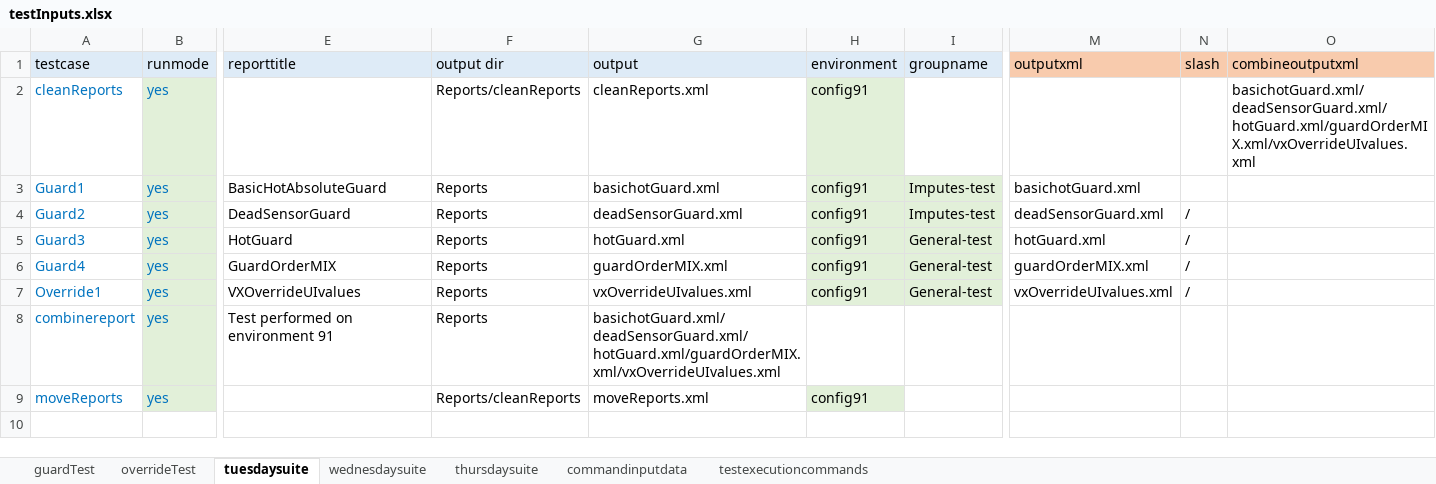
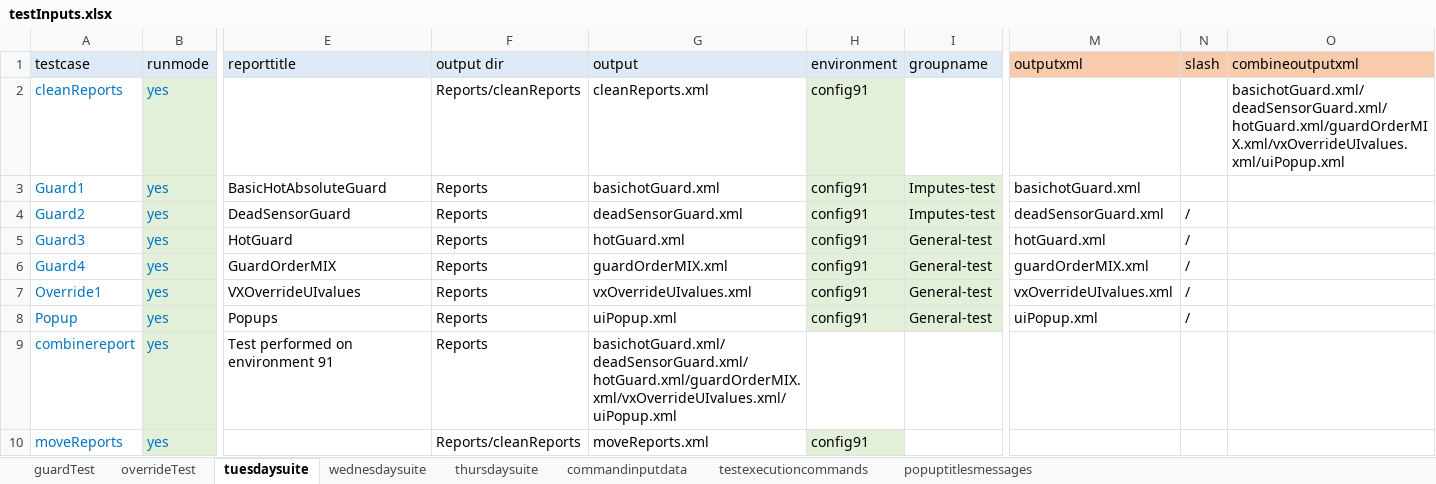
Before and after one commit to ananiac/AuQA, an Excel workbook: Inputs/testInputs.xlsx, sheet tuesdaysuite, drawn as a sheet; only a part is shown, gaps mark what is left out; values as stored, in another font and other column widths than the file's, no borders; addresses are those after the commit; rows hold the shown columns only; the diff names each change by its address in the sheet, - before the commit and + after, or states it on an @@ line.

Commit message:
AUQA-85_uiPopupVerification1

```diff
--- a/Inputs/testInputs.xlsx (sheet tuesdaysuite)
+++ b/Inputs/testInputs.xlsx (sheet tuesdaysuite)
+sheet tab: popuptitlesmessages
-O2 (combineoutputxml): basichotGuard.xml/deadSensorGuard.xml/hotGuard.xml/guardOrderMIX.xml/vxOverrideUIvalues.xml
+O2 (combineoutputxml): basichotGuard.xml/deadSensorGuard.xml/hotGuard.xml/guardOrderMIX.xml/vxOverrideUIvalues.xml/uiPopup.xml
+row 8: Popup | yes | Popups | Reports | uiPopup.xml | config91 | General-test | uiPopup.xml | /
-G9 (output): basichotGuard.xml/deadSensorGuard.xml/hotGuard.xml/guardOrderMIX.xml/vxOverrideUIvalues.xml
+G9 (output): basichotGuard.xml/deadSensorGuard.xml/hotGuard.xml/guardOrderMIX.xml/vxOverrideUIvalues.xml/uiPopup.xml
```
Also changed, not shown: 4 other files.
